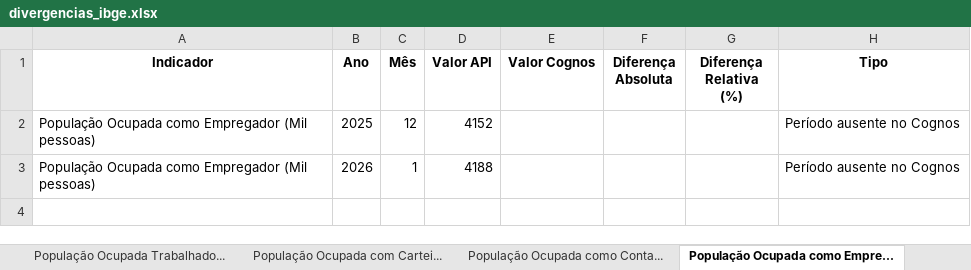
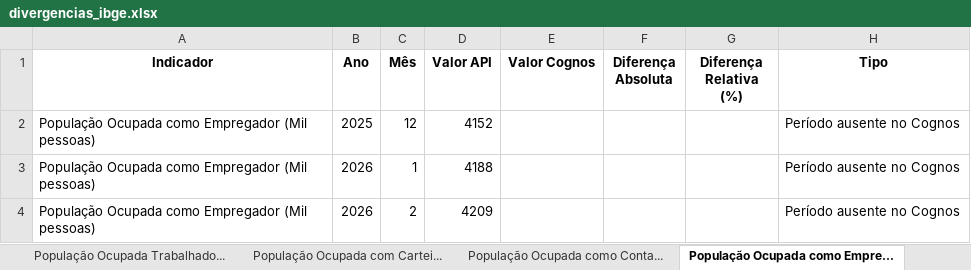
Before and after one commit to josewilsonsouza/APIseg, an Excel workbook: outputs/divergencias/divergencias_ibge.xlsx, sheet População Ocupada como Empre..., drawn as a sheet; values as stored, in another font and other column widths than the file's, no borders; the diff names each change by its address in the sheet, - before the commit and + after, or states it on an @@ line.

```diff
--- a/outputs/divergencias/divergencias_ibge.xlsx (sheet População Ocupada como Empre...)
+++ b/outputs/divergencias/divergencias_ibge.xlsx (sheet População Ocupada como Empre...)
+row 4: População Ocupada como Empregador (Mil pessoas) | 2026 | 2 | 4209 |  |  |  | Período ausente no Cognos
```
Also changed, not shown: sheet Todas as divergências, sheet Renda real per capita, sheet Resumo, sheet Taxa de desemprego, sheet Renda nominal per capita, sheet População Ocupada (Mil pessoas), 6 more sheets, other sheet tabs, outputs/dados/dados_api_bacen.xlsx, outputs/dados/dados_api_ibge.xlsx, 25 other files.
